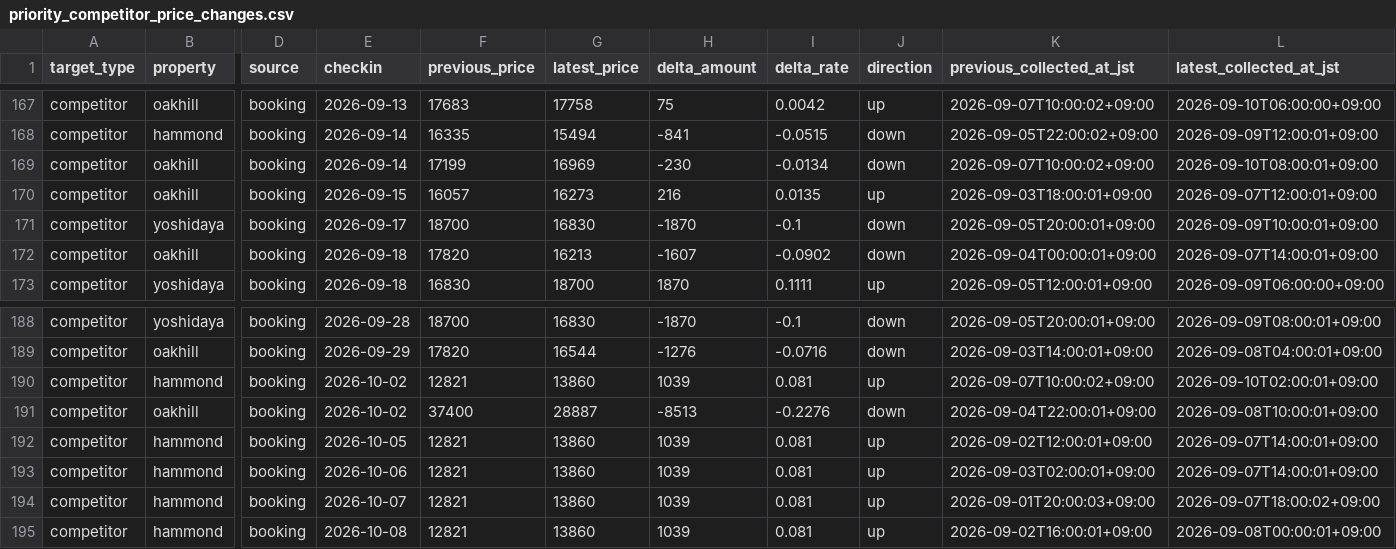
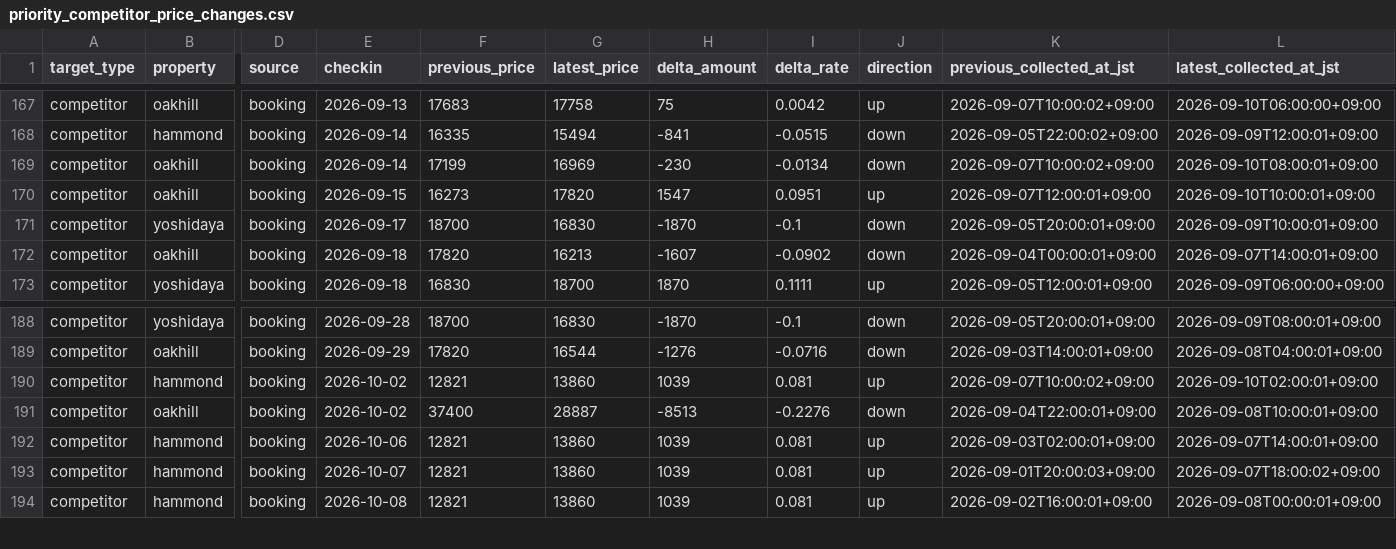
Before and after one commit to ginisato-hash/zao-market-intelligence, a CSV file: apps/zmi-bi-web/data/priority_competitor_price_changes.csv, drawn as a sheet; only a part is shown, gaps mark what is left out; rows hold the shown columns only; the diff names each change by its address in the sheet, - before the commit and + after, or states it on an @@ line.

Commit message:
Auto-commit market data (2026-09-10T12:08:13+09:00)
Automated by ops:auto-commit-push after a scheduled collection run appended
new observations. Data-only: .data/history + apps/zmi-bi-web/data +
.data/market-observations.

```diff
--- a/apps/zmi-bi-web/data/priority_competitor_price_changes.csv
+++ b/apps/zmi-bi-web/data/priority_competitor_price_changes.csv
-F170 (previous_price): 16057
+F170 (previous_price): 16273
-G170 (latest_price): 16273
+G170 (latest_price): 17820
-H170 (delta_amount): 216
+H170 (delta_amount): 1547
-I170 (delta_rate): 0.0135
+I170 (delta_rate): 0.0951
-K170 (previous_collected_at_jst): 2026-09-03T18:00:01+09:00
+K170 (previous_collected_at_jst): 2026-09-07T12:00:01+09:00
-L170 (latest_collected_at_jst): 2026-09-07T12:00:01+09:00
+L170 (latest_collected_at_jst): 2026-09-10T10:00:01+09:00
-row 192: competitor | hammond | booking | 2026-10-05 | 12821 | 13860 | 1039 | 0.081 | up | 2026-09-02T12:00:01+09:00 | 2026-09-07T14:00:01+09:00
```
Also changed, not shown: apps/zmi-bi-web/data/market_dp_pressure_by_checkin.csv, apps/zmi-bi-web/data/own_property_coverage.csv, 11 other files.
